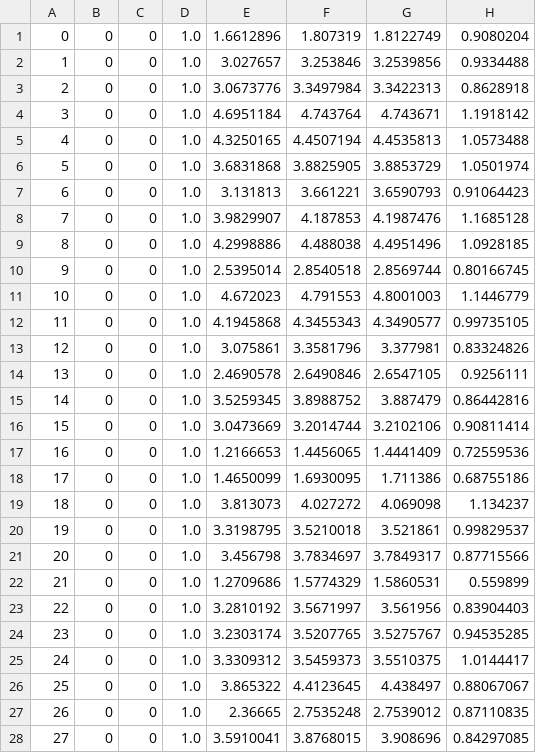
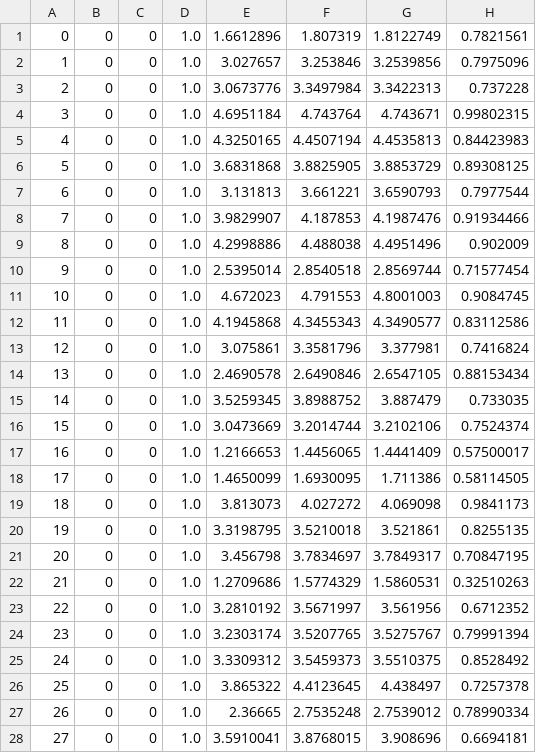
Before and after one commit to thomasdeltort/Robust_Project, a CSV file: lip_notebooks/data/Radius_Data/Radius_Decomon_MNIST08_single_output_Decomon.csv, drawn as a sheet; only a part is shown; the diff covers the shown part only.

Commit message:
Adding Decomon radius evaluation codes, hybridization with lipschitz bounds

```diff
--- a/lip_notebooks/data/Radius_Data/Radius_Decomon_MNIST08_single_output_Decomon.csv
+++ b/lip_notebooks/data/Radius_Data/Radius_Decomon_MNIST08_single_output_Decomon.csv
@@ -1,28 +1,28 @@
-0,0,0,1.0,1.6612896,1.807319,1.8122749,0.9080204
-1,0,0,1.0,3.027657,3.253846,3.2539856,0.9334488
-2,0,0,1.0,3.0673776,3.3497984,3.3422313,0.8628918
-3,0,0,1.0,4.6951184,4.743764,4.743671,1.1918142
-4,0,0,1.0,4.3250165,4.4507194,4.4535813,1.0573488
-5,0,0,1.0,3.6831868,3.8825905,3.8853729,1.0501974
-6,0,0,1.0,3.131813,3.661221,3.6590793,0.91064423
-7,0,0,1.0,3.9829907,4.187853,4.1987476,1.1685128
-8,0,0,1.0,4.2998886,4.488038,4.4951496,1.0928185
-9,0,0,1.0,2.5395014,2.8540518,2.8569744,0.80166745
-10,0,0,1.0,4.672023,4.791553,4.8001003,1.1446779
-11,0,0,1.0,4.1945868,4.3455343,4.3490577,0.99735105
-12,0,0,1.0,3.075861,3.3581796,3.377981,0.83324826
-13,0,0,1.0,2.4690578,2.6490846,2.6547105,0.9256111
-14,0,0,1.0,3.5259345,3.8988752,3.887479,0.86442816
-15,0,0,1.0,3.0473669,3.2014744,3.2102106,0.90811414
-16,0,0,1.0,1.2166653,1.4456065,1.4441409,0.72559536
-17,0,0,1.0,1.4650099,1.6930095,1.711386,0.68755186
-18,0,0,1.0,3.813073,4.027272,4.069098,1.134237
-19,0,0,1.0,3.3198795,3.5210018,3.521861,0.99829537
-20,0,0,1.0,3.456798,3.7834697,3.7849317,0.87715566
-21,0,0,1.0,1.2709686,1.5774329,1.5860531,0.559899
-22,0,0,1.0,3.2810192,3.5671997,3.561956,0.83904403
-23,0,0,1.0,3.2303174,3.5207765,3.5275767,0.94535285
-24,0,0,1.0,3.3309312,3.5459373,3.5510375,1.0144417
-25,0,0,1.0,3.865322,4.4123645,4.438497,0.88067067
-26,0,0,1.0,2.36665,2.7535248,2.7539012,0.87110835
-27,0,0,1.0,3.5910041,3.8768015,3.908696,0.84297085
+0,0,0,1.0,1.6612896,1.807319,1.8122749,0.7821561
+1,0,0,1.0,3.027657,3.253846,3.2539856,0.7975096
+2,0,0,1.0,3.0673776,3.3497984,3.3422313,0.737228
+3,0,0,1.0,4.6951184,4.743764,4.743671,0.99802315
+4,0,0,1.0,4.3250165,4.4507194,4.4535813,0.84423983
+5,0,0,1.0,3.6831868,3.8825905,3.8853729,0.89308125
+6,0,0,1.0,3.131813,3.661221,3.6590793,0.7977544
+7,0,0,1.0,3.9829907,4.187853,4.1987476,0.91934466
+8,0,0,1.0,4.2998886,4.488038,4.4951496,0.902009
+9,0,0,1.0,2.5395014,2.8540518,2.8569744,0.71577454
+10,0,0,1.0,4.672023,4.791553,4.8001003,0.9084745
+11,0,0,1.0,4.1945868,4.3455343,4.3490577,0.83112586
+12,0,0,1.0,3.075861,3.3581796,3.377981,0.7416824
+13,0,0,1.0,2.4690578,2.6490846,2.6547105,0.88153434
+14,0,0,1.0,3.5259345,3.8988752,3.887479,0.733035
+15,0,0,1.0,3.0473669,3.2014744,3.2102106,0.7524374
+16,0,0,1.0,1.2166653,1.4456065,1.4441409,0.57500017
+17,0,0,1.0,1.4650099,1.6930095,1.711386,0.58114505
+18,0,0,1.0,3.813073,4.027272,4.069098,0.9841173
+19,0,0,1.0,3.3198795,3.5210018,3.521861,0.8255135
+20,0,0,1.0,3.456798,3.7834697,3.7849317,0.70847195
+21,0,0,1.0,1.2709686,1.5774329,1.5860531,0.32510263
+22,0,0,1.0,3.2810192,3.5671997,3.561956,0.6712352
+23,0,0,1.0,3.2303174,3.5207765,3.5275767,0.79991394
+24,0,0,1.0,3.3309312,3.5459373,3.5510375,0.8528492
+25,0,0,1.0,3.865322,4.4123645,4.438497,0.7257378
+26,0,0,1.0,2.36665,2.7535248,2.7539012,0.78990334
+27,0,0,1.0,3.5910041,3.8768015,3.908696,0.6694181
```
Also changed, not shown: 172 edited cells elsewhere in this file, 11 other files.
